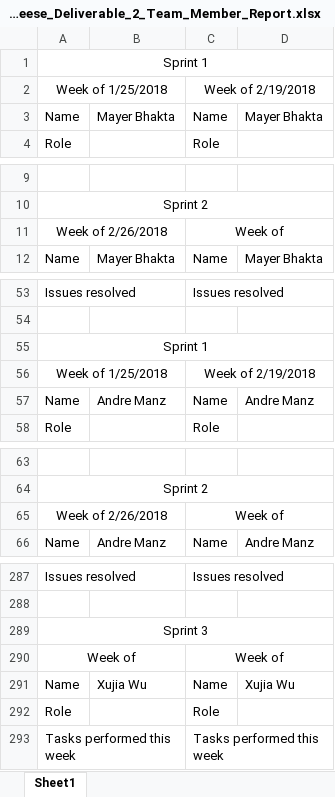
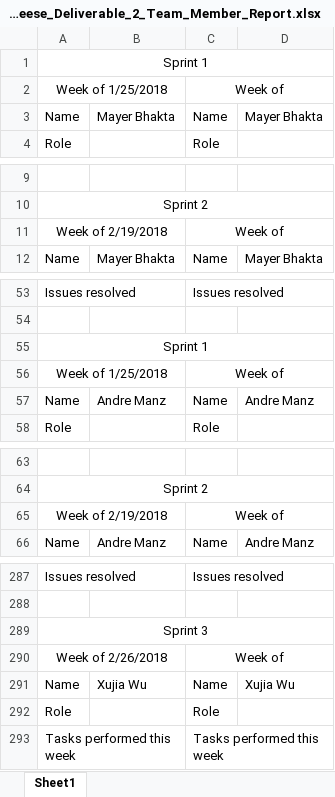
Before and after one commit to Airboy98/Software_Engineering_2_Project, an Excel workbook: documents/FlyingMongeese_Deliverable_2_Team_Member_Report.xlsx, sheet Sheet1, drawn as a sheet; only a part is shown, gaps mark what is left out; values as stored, in another font and other column widths than the file's, no borders; removed rows and columns are numbered as before the commit, all else as after; the diff covers the shown part only; the diff names each change by its address in the sheet, - before the commit and + after, or states it on an @@ line.

```diff
--- a/documents/FlyingMongeese_Deliverable_2_Team_Member_Report.xlsx (sheet Sheet1)
+++ b/documents/FlyingMongeese_Deliverable_2_Team_Member_Report.xlsx (sheet Sheet1)
-C2: Week of 2/19/2018
+C2: Week of
-A11: Week of 2/26/2018
+A11: Week of 2/19/2018
-C56: Week of 2/19/2018
+C56: Week of
-A65: Week of 2/26/2018
+A65: Week of 2/19/2018
-row 290: Week of |  | Week of
+row 290: Week of 2/26/2018 |  | Week of
```
Also changed, not shown: 5 added rows, 5 removed rows and 8 edited cells elsewhere in this sheet.
